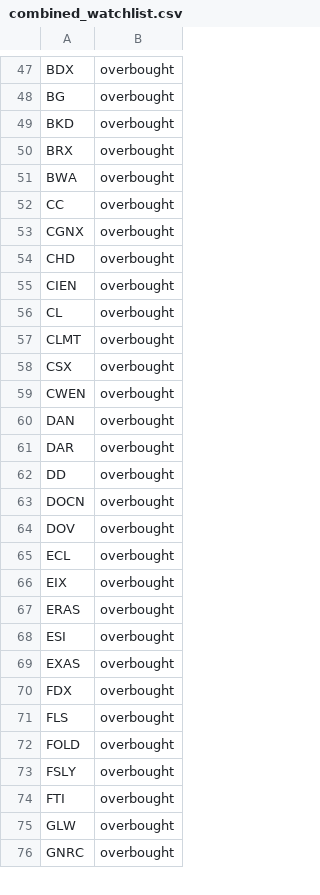
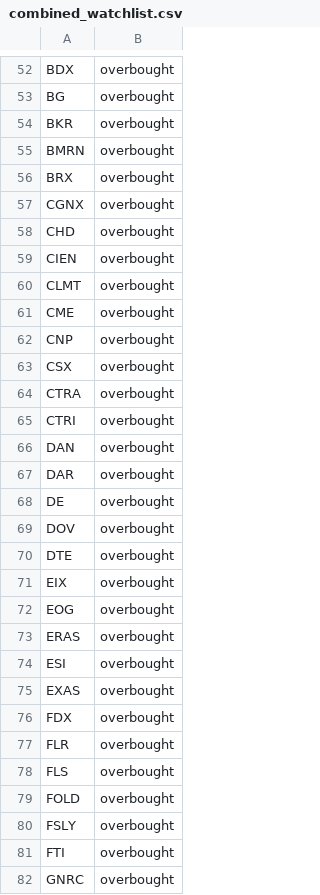
Before and after one commit to mpincus/SwingScannerWatchlist-GPT, a CSV file: combined_watchlist.csv, drawn as a sheet; only a part is shown, gaps mark what is left out; the diff covers the shown part only.

```diff
--- a/combined_watchlist.csv
+++ b/combined_watchlist.csv
@@ -48,6 +53,5 @@ BDX,overbought
 BG,overbought
-BKD,overbought
+BKR,overbought
+BMRN,overbought
 BRX,overbought
-BWA,overbought
-CC,overbought
 CGNX,overbought
@@ -55,13 +59,15 @@ CHD,overbought
 CIEN,overbought
-CL,overbought
 CLMT,overbought
+CME,overbought
+CNP,overbought
 CSX,overbought
-CWEN,overbought
+CTRA,overbought
+CTRI,overbought
 DAN,overbought
 DAR,overbought
-DD,overbought
-DOCN,overbought
+DE,overbought
 DOV,overbought
-ECL,overbought
+DTE,overbought
 EIX,overbought
+EOG,overbought
 ERAS,overbought
@@ -70,2 +76,3 @@ EXAS,overbought
 FDX,overbought
+FLR,overbought
 FLS,overbought
@@ -74,3 +81,2 @@ FSLY,overbought
 FTI,overbought
-GLW,overbought
 GNRC,overbought
```
Also changed, not shown: 26 added rows, 14 removed rows, 1 moved row and 15 edited cells elsewhere in this file, breakouts.csv, overbought.csv, 2 other files.
